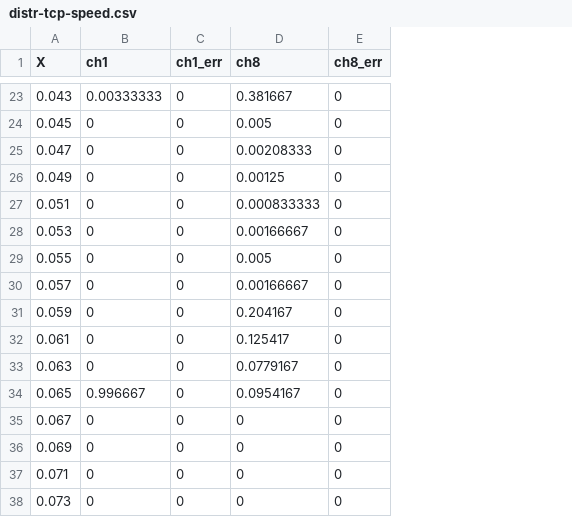
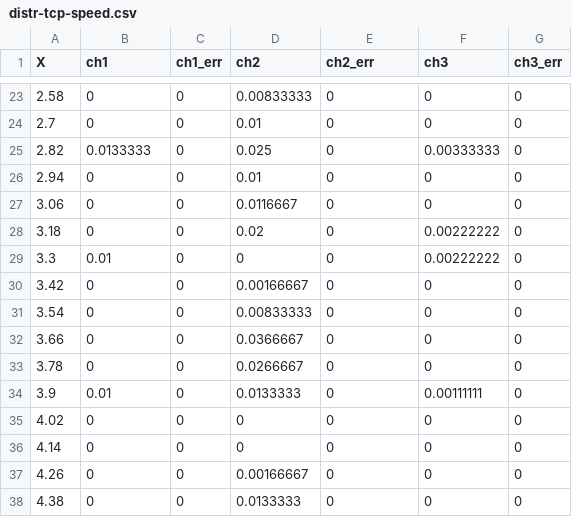
Before and after one commit to MDSplus/MDSip-tests, a CSV file: tex/img/distr-tcp-speed.csv, drawn as a sheet; only a part is shown, gaps mark what is left out; addresses are those after the commit; the diff covers the shown part only; the diff names each change by its address in the sheet, - before the commit and + after, or states it on an @@ line.

```diff
--- a/tex/img/distr-tcp-speed.csv
+++ b/tex/img/distr-tcp-speed.csv
+column D (ch2), rows 23-38: 0.00833333 | 0.01 | 0.025 | 0.01 | 0.0116667 | 0.02 | 0 | 0.00166667 | 0.00833333 | 0.0366667 | 0.0266667 | 0.0133333 | 0 | 0 | 0.00166667 | 0.0133333
+column F (ch3), rows 23-38: 0 | 0 | 0.00333333 | 0 | 0 | 0.00222222 | 0.00222222 | 0 | 0 | 0 | 0 | 0.00111111 | 0 | 0 | 0 | 0
-E1: ch8
+E1: ch2_err
-G1: ch8_err
+G1: ch3_err
-A23 (X): 0.043
+A23 (X): 2.58
-B23 (ch1): 0.00333333
+B23 (ch1): 0
-E23 (ch2_err): 0.381667
+E23 (ch2_err): 0
-A24 (X): 0.045
+A24 (X): 2.7
-E24 (ch2_err): 0.005
+E24 (ch2_err): 0
-A25 (X): 0.047
+A25 (X): 2.82
-B25 (ch1): 0
+B25 (ch1): 0.0133333
-E25 (ch2_err): 0.00208333
+E25 (ch2_err): 0
-A26 (X): 0.049
+A26 (X): 2.94
-E26 (ch2_err): 0.00125
+E26 (ch2_err): 0
-A27 (X): 0.051
+A27 (X): 3.06
-E27 (ch2_err): 0.000833333
+E27 (ch2_err): 0
-A28 (X): 0.053
+A28 (X): 3.18
-E28 (ch2_err): 0.00166667
+E28 (ch2_err): 0
-A29 (X): 0.055
+A29 (X): 3.3
-B29 (ch1): 0
+B29 (ch1): 0.01
-E29 (ch2_err): 0.005
+E29 (ch2_err): 0
-A30 (X): 0.057
+A30 (X): 3.42
-E30 (ch2_err): 0.00166667
+E30 (ch2_err): 0
-A31 (X): 0.059
+A31 (X): 3.54
-E31 (ch2_err): 0.204167
+E31 (ch2_err): 0
-A32 (X): 0.061
+A32 (X): 3.66
-E32 (ch2_err): 0.125417
+E32 (ch2_err): 0
-A33 (X): 0.063
+A33 (X): 3.78
-E33 (ch2_err): 0.0779167
+E33 (ch2_err): 0
-A34 (X): 0.065
+A34 (X): 3.9
-B34 (ch1): 0.996667
+B34 (ch1): 0.01
-E34 (ch2_err): 0.0954167
+E34 (ch2_err): 0
-A35 (X): 0.067
+A35 (X): 4.02
-A36 (X): 0.069
+A36 (X): 4.14
-A37 (X): 0.071
+A37 (X): 4.26
-A38 (X): 0.073
+A38 (X): 4.38
```
Also changed, not shown: 106 edited cells elsewhere in this file, tex/img/content-tcp.csv, tex/img/distr-tcp-time.csv, 14 other files.
